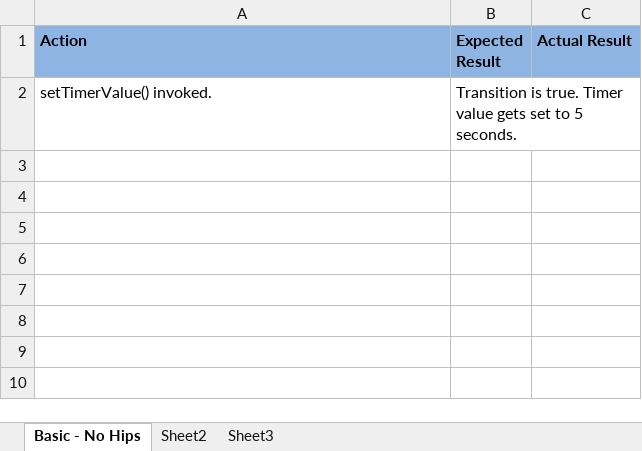
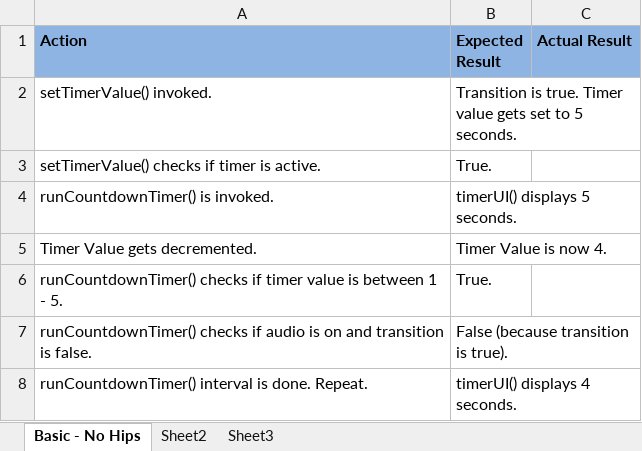
Before and after one commit to toddcf/foundation, an Excel workbook: testing.xlsx, sheet Basic - No Hips, drawn as a sheet; values as stored, in another font and other column widths than the file's, no borders; the diff names each change by its address in the sheet, - before the commit and + after, or states it on an @@ line.

Commit message:
Debugged transition problem.

```diff
--- a/testing.xlsx (sheet Basic - No Hips)
+++ b/testing.xlsx (sheet Basic - No Hips)
+row 3: setTimerValue() checks if timer is active. | True.
+row 4: runCountdownTimer() is invoked. | timerUI() displays 5 seconds.
+row 5: Timer Value gets decremented. | Timer Value is now 4.
+row 6: runCountdownTimer() checks if timer value is between 1 - 5. | True.
+row 7: runCountdownTimer() checks if audio is on and transition is false. | False (because transition is true).
+row 8: runCountdownTimer() interval is done. Repeat. | timerUI() displays 4 seconds.
```
Also changed, not shown: 3 other files.
